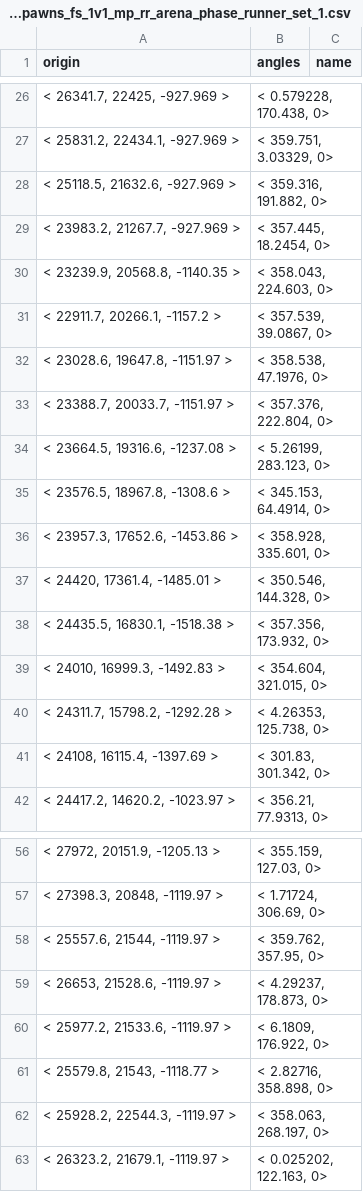
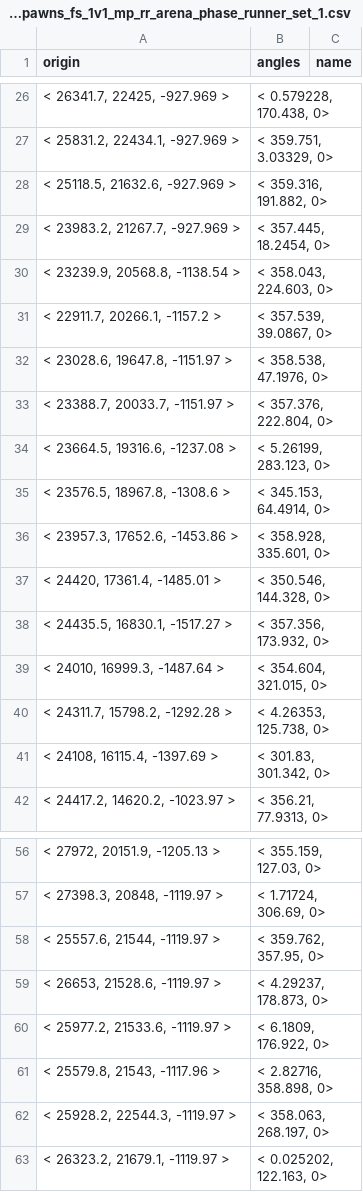
Before and after one commit to CafeFPS/ui_fs_rpak, a CSV file: assets/datatable/fs_spawns_fs_1v1_mp_rr_arena_phase_runner_set_1.csv, drawn as a sheet; only a part is shown, gaps mark what is left out.

Commit message:
bawlz

```diff
--- a/assets/datatable/fs_spawns_fs_1v1_mp_rr_arena_phase_runner_set_1.csv
+++ b/assets/datatable/fs_spawns_fs_1v1_mp_rr_arena_phase_runner_set_1.csv
@@ -29,3 +29,3 @@ origin,angles,name
 "< 23983.2, 21267.7, -927.969 >","< 357.445, 18.2454, 0>",""
-"< 23239.9, 20568.8, -1140.35 >","< 358.043, 224.603, 0>",""
+"< 23239.9, 20568.8, -1138.54 >","< 358.043, 224.603, 0>",""
 "< 22911.7, 20266.1, -1157.2 >","< 357.539, 39.0867, 0>",""
@@ -37,4 +37,4 @@ origin,angles,name
 "< 24420, 17361.4, -1485.01 >","< 350.546, 144.328, 0>",""
-"< 24435.5, 16830.1, -1518.38 >","< 357.356, 173.932, 0>",""
-"< 24010, 16999.3, -1492.83 >","< 354.604, 321.015, 0>",""
+"< 24435.5, 16830.1, -1517.27 >","< 357.356, 173.932, 0>",""
+"< 24010, 16999.3, -1487.64 >","< 354.604, 321.015, 0>",""
 "< 24311.7, 15798.2, -1292.28 >","< 4.26353, 125.738, 0>",""
@@ -60,3 +60,3 @@ origin,angles,name
 "< 25977.2, 21533.6, -1119.97 >","< 6.1809, 176.922, 0>",""
-"< 25579.8, 21543, -1118.77 >","< 2.82716, 358.898, 0>",""
+"< 25579.8, 21543, -1117.96 >","< 2.82716, 358.898, 0>",""
 "< 25928.2, 22544.3, -1119.97 >","< 358.063, 268.197, 0>",""
```
